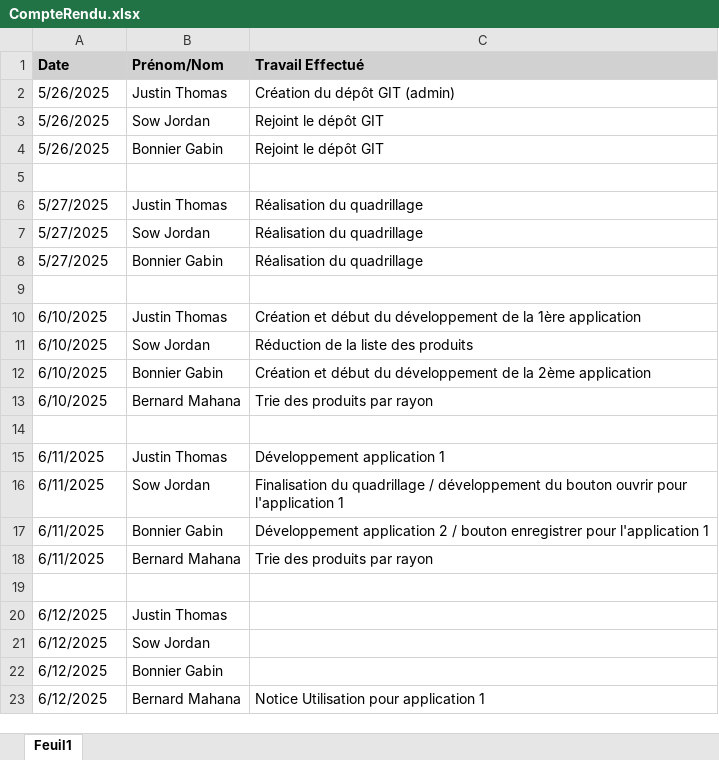
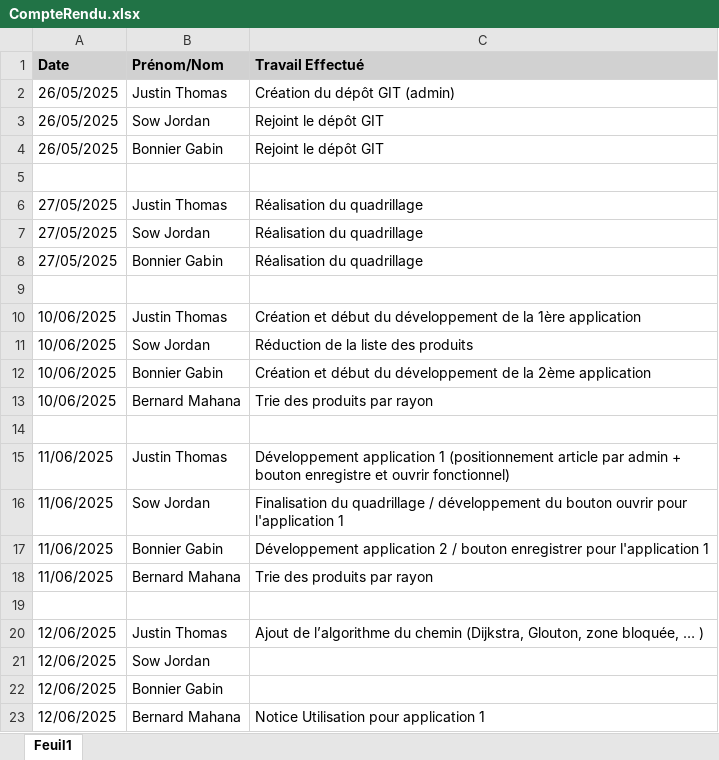
Before and after one commit to justinthomas22/SAE_AlgoGraphe, an Excel workbook: CompteRendu.xlsx, sheet Feuil1, drawn as a sheet; values as stored, in another font and other column widths than the file's, no borders; the diff names each change by its address in the sheet, - before the commit and + after, or states it on an @@ line.

Commit message:
Modification CompteRendu
Modification du CompteRendu pour JUSTIN Thomas

```diff
--- a/CompteRendu.xlsx (sheet Feuil1)
+++ b/CompteRendu.xlsx (sheet Feuil1)
-A2:A4 (Date): 5/26/2025
+A2:A4 (Date): 26/05/2025
-A6:A8 (Date): 5/27/2025
+A6:A8 (Date): 27/05/2025
-A10:A13 (Date): 6/10/2025
+A10:A13 (Date): 10/06/2025
-A15:A18 (Date): 6/11/2025
+A15:A18 (Date): 11/06/2025
-C15 (Travail Effectué): …application 1
+C15 (Travail Effectué): …application 1 (positionnement article par admin + bouton enregistre et ouvrir fonctionnel)
-A20:A23 (Date): 6/12/2025
+A20:A23 (Date): 12/06/2025
-C20 (Travail Effectué): (empty)
+C20 (Travail Effectué): Ajout de l’algorithme du chemin (Dijkstra, Glouton, zone bloquée, … )
```
